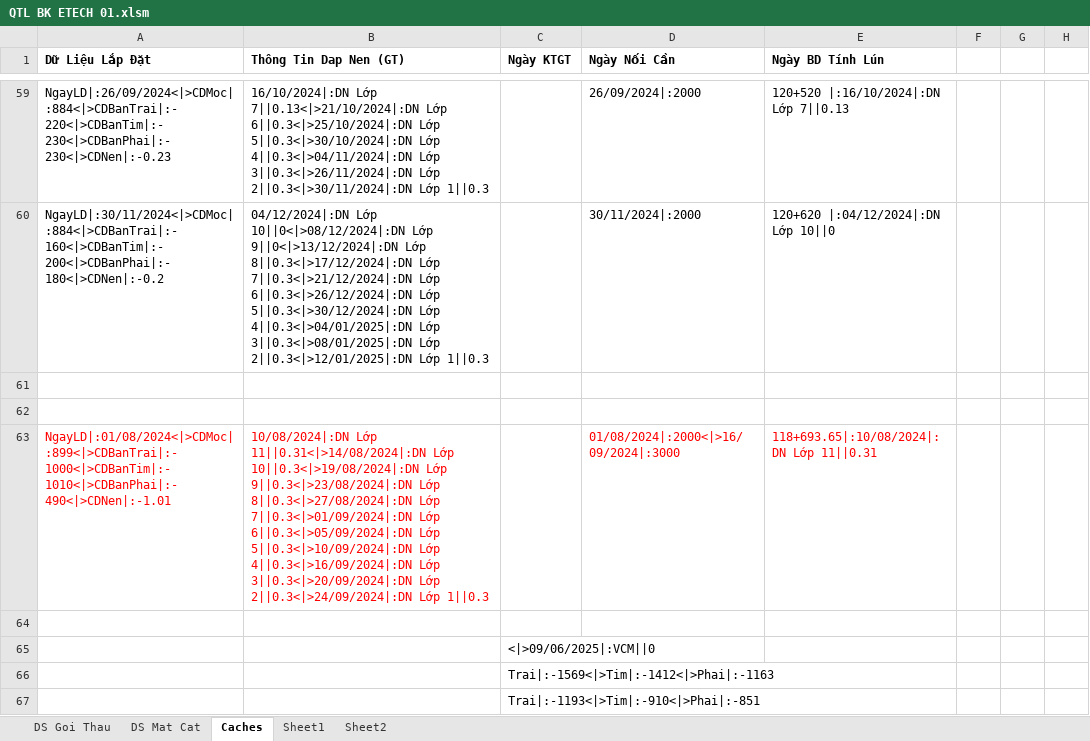
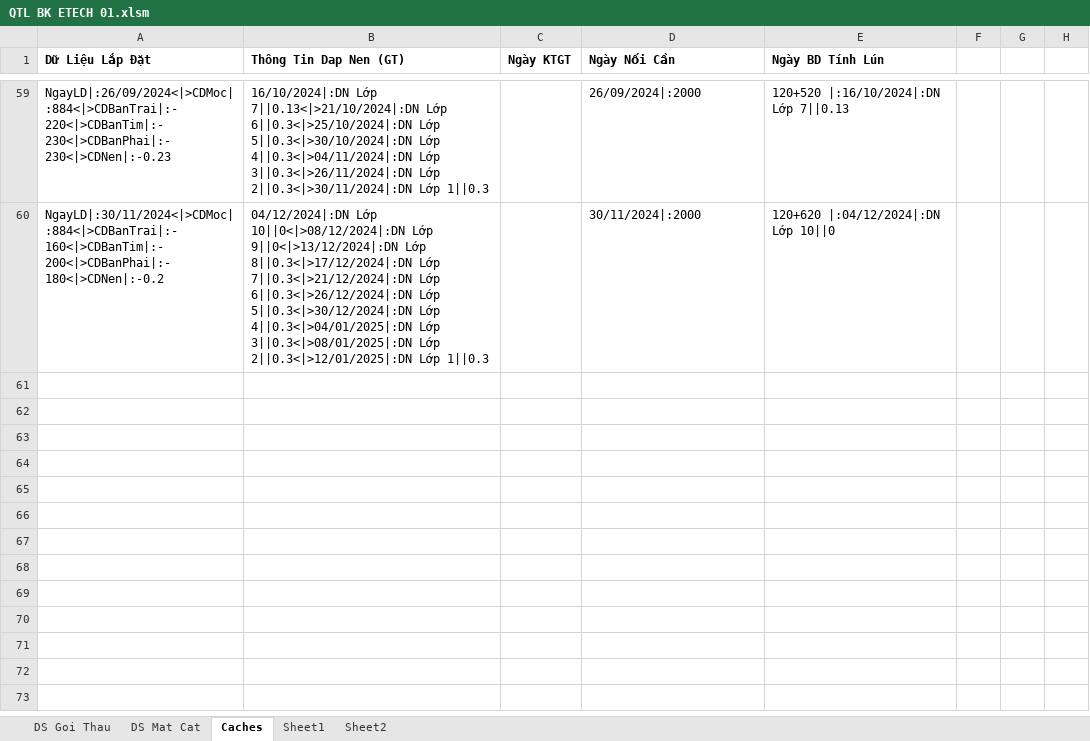
Before and after one commit to dhpytech/bketech, an Excel workbook: Quan Trac Lun/QTL BK ETECH 01.xlsm, sheet Caches, drawn as a sheet; only a part is shown, gaps mark what is left out; values as stored, in another font and other column widths than the file's, no borders; the diff covers the shown part only; the diff names each change by its address in the sheet, - before the commit and + after, or states it on an @@ line.

```diff
--- a/Quan Trac Lun/QTL BK ETECH 01.xlsm (sheet Caches)
+++ b/Quan Trac Lun/QTL BK ETECH 01.xlsm (sheet Caches)
-row 61: (empty)
-row 62: (empty)
-row 63: NgayLD|:01/08/2024<|>CDMoc|:899<|>CDBanTrai|:-1000<|>CDBanTim|:-1010<|>CDBanPhai|:-490<|>CDNen|:-1.01 | 10/08/2024|:DN Lớp 11||0.31<|>14/08/2024|:DN Lớp 10||0.3<|>19/08/2024|:DN Lớp 9||0.3<|>23/08/2024|:DN Lớp 8||0.3<|>27/08/2024|:DN Lớp 7||0.3<|>01/09/2024|:DN Lớp 6||0.3<|>05/09/2024|:DN Lớp 5||0.3<|>10/09/2024|:DN Lớp 4||0.3<|>16/09/2024|:DN Lớp 3||0.3<|>20/09/2024|:DN Lớp 2||0.3<|>24/09/2024|:DN Lớp 1||0.3 |  | 01/08/2024|:2000<|>16/09/2024|:3000 | 118+693.65|:10/08/2024|:DN Lớp 11||0.31
-row 64: (empty)
-row 65:  |  | <|>09/06/2025|:VCM||0
-row 66:  |  | Trai|:-1569<|>Tim|:-1412<|>Phai|:-1163
-row 67:  |  | Trai|:-1193<|>Tim|:-910<|>Phai|:-851
```
Also changed, not shown: 6 removed rows, 10 edited cells and cell formats elsewhere in this sheet, sheet Sheet1, NHA THAU HAI DANG/SL QUAN TRẮC UPDATE 117-120.xlsx, Quan Trac Lun/Data/HD01/Km117+200.xlsx, 11 other files.
